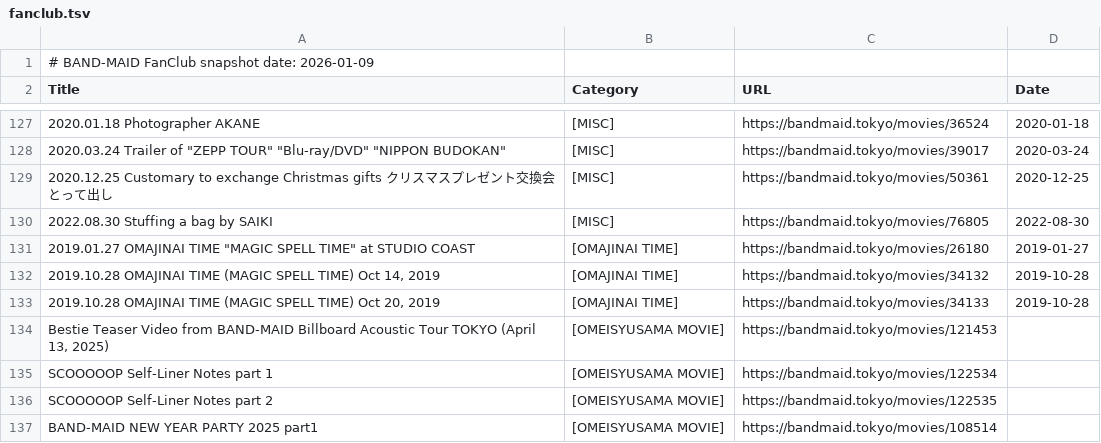
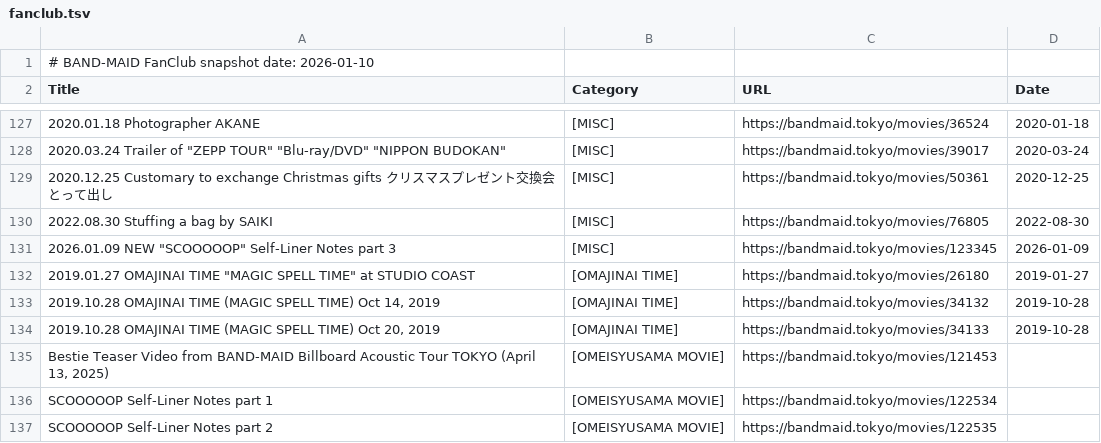
Before and after one commit to DriveTimeBM/BAND-MAID_gpt, a TSV file: fanclub/fanclub.tsv, drawn as a sheet; only a part is shown, gaps mark what is left out; the shorter side is filled out with more unchanged rows; the diff names each change by its address in the sheet, - before the commit and + after, or states it on an @@ line.

```diff
--- a/fanclub/fanclub.tsv
+++ b/fanclub/fanclub.tsv
-A1 (Title): # BAND-MAID FanClub snapshot date: 2026-01-09
+A1 (Title): # BAND-MAID FanClub snapshot date: 2026-01-10
+row 131: 2026.01.09 NEW "SCOOOOOP" Self-Liner Notes part 3 | [MISC] | https://bandmaid.tokyo/movies/123345 | 2026-01-09
```
Also changed, not shown: fanclub/gallery.tsv, glossary/glossary.tsv, 12 other files.
